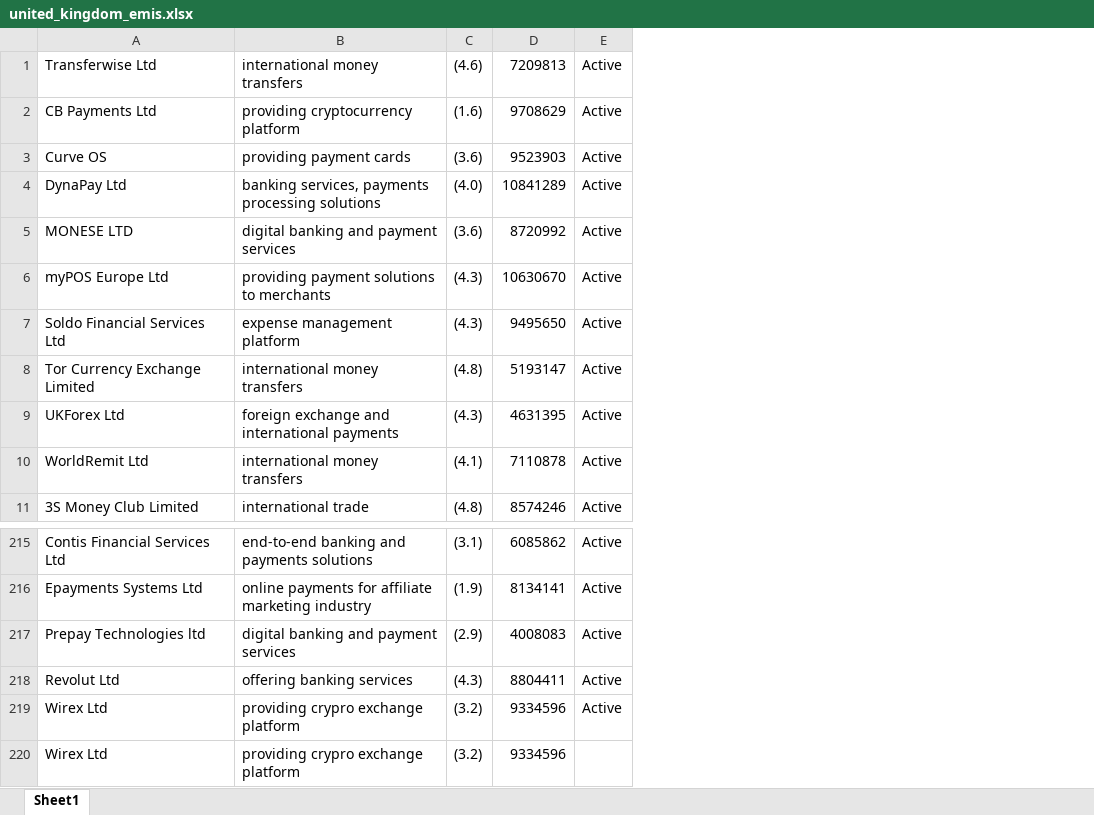
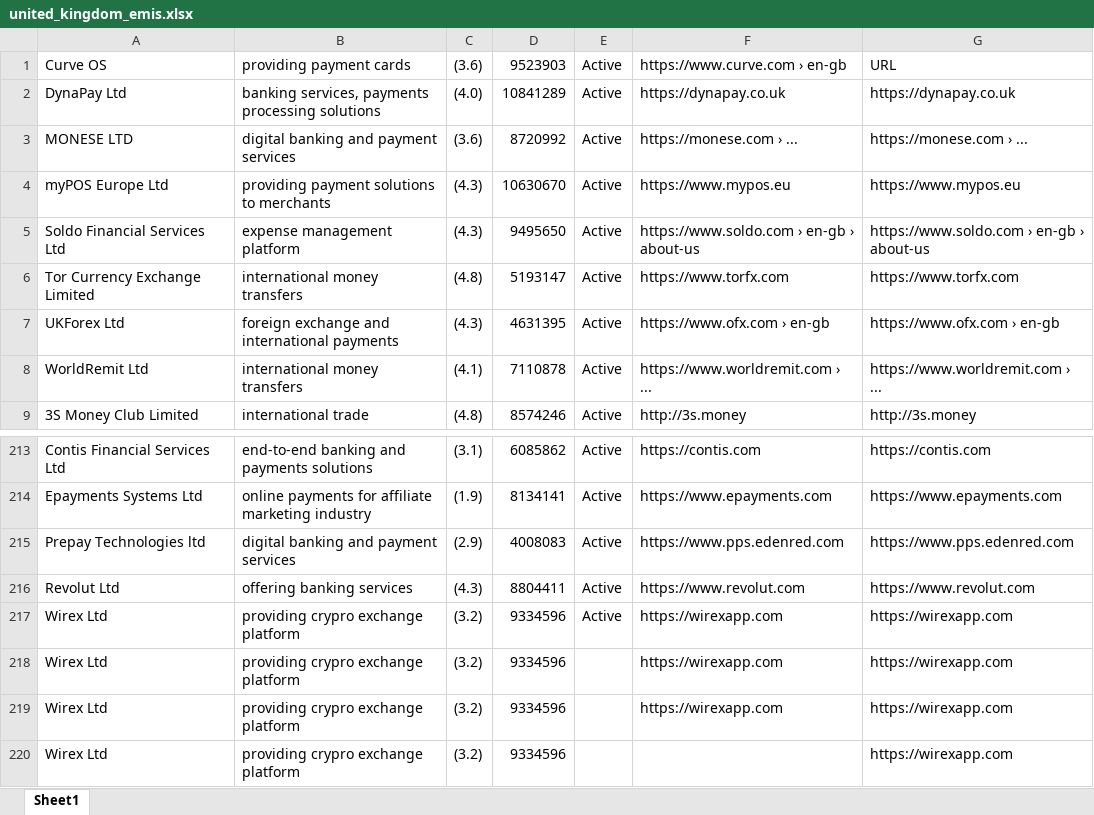
Before and after one commit to bencouser/theBanks_scrapping, an Excel workbook: united_kingdom_emis.xlsx, sheet Sheet1, drawn as a sheet; only a part is shown, gaps mark what is left out; values as stored, in another font and other column widths than the file's, no borders; removed rows and columns are numbered as before the commit, all else as after; the diff names each change by its address in the sheet, - before the commit and + after, or states it on an @@ line.

```diff
--- a/united_kingdom_emis.xlsx (sheet Sheet1)
+++ b/united_kingdom_emis.xlsx (sheet Sheet1)
+column F, rows 1-9: https://www.curve.com › en-gb | https://dynapay.co.uk | https://monese.com › ... | https://www.mypos.eu | https://www.soldo.com › en-gb › about-us | https://www.torfx.com | https://www.ofx.com › en-gb | https://www.worldremit.com › ... | http://3s.money; rows 213-218: https://contis.com | https://www.epayments.com | https://www.pps.edenred.com | https://www.revolut.com | https://wirexapp.com | https://wirexapp.com
+column G, rows 1-9: URL | https://dynapay.co.uk | https://monese.com › ... | https://www.mypos.eu | https://www.soldo.com › en-gb › about-us | https://www.torfx.com | https://www.ofx.com › en-gb | https://www.worldremit.com › ... | http://3s.money; rows 213-218: https://contis.com | https://www.epayments.com | https://www.pps.edenred.com | https://www.revolut.com | https://wirexapp.com | https://wirexapp.com
-row 1: Transferwise Ltd | international money transfers | (4.6) | 7209813 | Active
-row 2: CB Payments Ltd | providing cryptocurrency platform | (1.6) | 9708629 | Active
+row 219: Wirex Ltd | providing crypro exchange platform | (3.2) | 9334596 |  | https://wirexapp.com | https://wirexapp.com
+row 220: Wirex Ltd | providing crypro exchange platform | (3.2) | 9334596 |  |  | https://wirexapp.com
```
Also changed, not shown: 5 other files.
